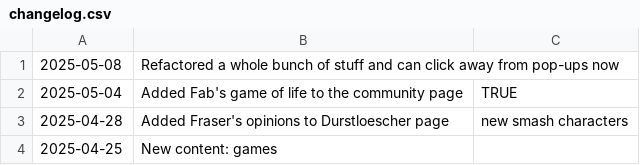
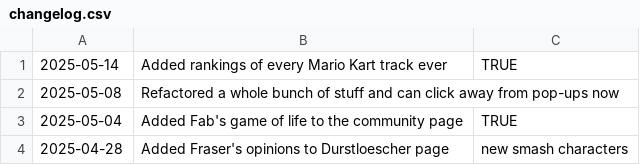
Before and after one commit to fraserisverycool/frasers-website, a CSV file: src/assets/homepage/changelog/changelog.csv, drawn as a sheet; only a part is shown; the shorter side is filled out with more unchanged rows.

Commit message:
finished up the mario kart page

```diff
--- a/src/assets/homepage/changelog/changelog.csv
+++ b/src/assets/homepage/changelog/changelog.csv
@@ -1 +1,2 @@
+2025-05-14,Added rankings of every Mario Kart track ever,TRUE
 2025-05-08,Refactored a whole bunch of stuff and can click away from pop-ups now
```
Also changed, not shown: 4 other files.
